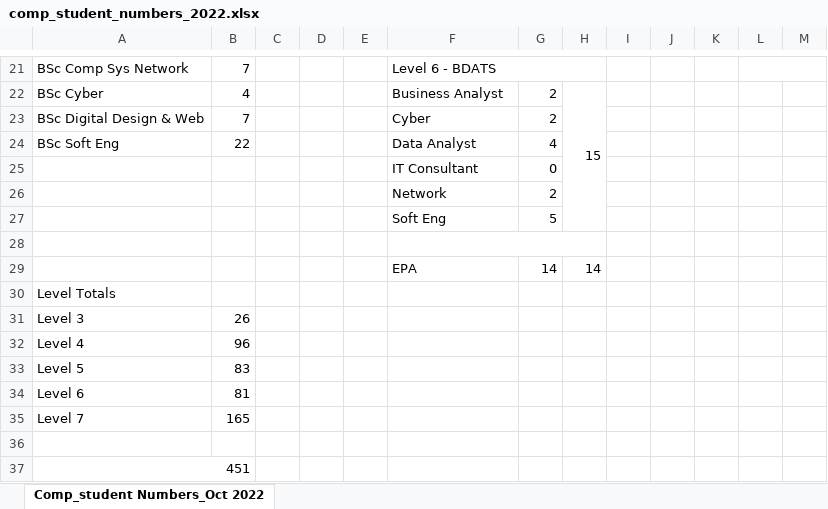
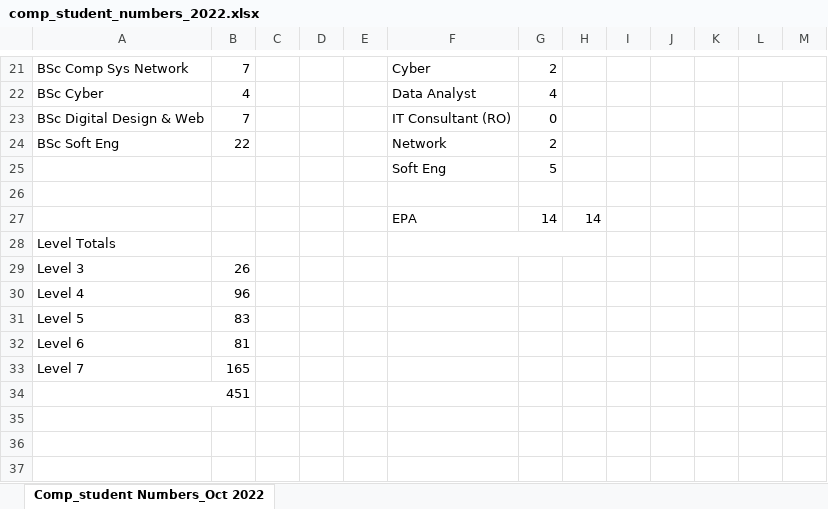
Before and after one commit to martinsolent/solent_store, an Excel workbook: docs/comp_student_numbers_2022.xlsx, sheet Comp_student Numbers_Oct 2022, drawn as a sheet; only a part is shown, gaps mark what is left out; values as stored, in another font and other column widths than the file's, no cell formats; removed rows and columns are numbered as before the commit, all else as after; the diff covers the shown part only; the diff names each change by its address in the sheet, - before the commit and + after, or states it on an @@ line.

```diff
--- a/docs/comp_student_numbers_2022.xlsx (sheet Comp_student Numbers_Oct 2022)
+++ b/docs/comp_student_numbers_2022.xlsx (sheet Comp_student Numbers_Oct 2022)
-F21: Level 6 - BDATS
+F21: Cyber
-F21:H21 merged
-G21: (empty)
+G21: 2
-F22: Business Analyst
+F22: Data Analyst
-G22: 2
+G22: 4
-H22: 15
+H22: (empty)
-H22:H27 merged
-F23: Cyber
+F23: IT Consultant (RO)
-G23: 2
+G23: 0
-F24: Data Analyst
+F24: Network
-G24: 4
+G24: 2
-row 25:  |  |  |  |  | IT Consultant | 0
-row 26:  |  |  |  |  | Network | 2
-F28:H28 merged
+F28:H28 merged
-row 36: (empty)
```
Also changed, not shown: 25 edited cells and merged cells elsewhere in this sheet, cell formats, formulas that keep their value, docs/Comp_Module_Map_2022_V5.xlsx.
